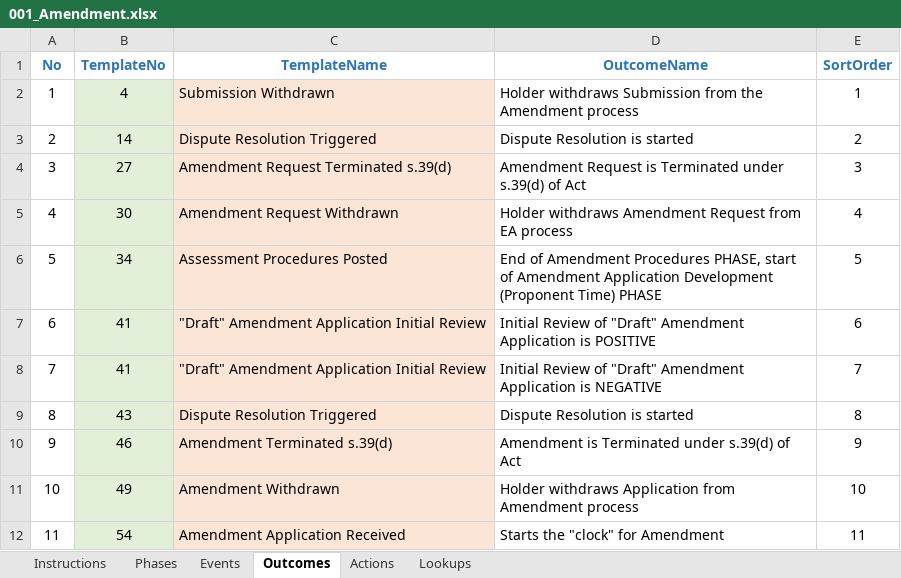
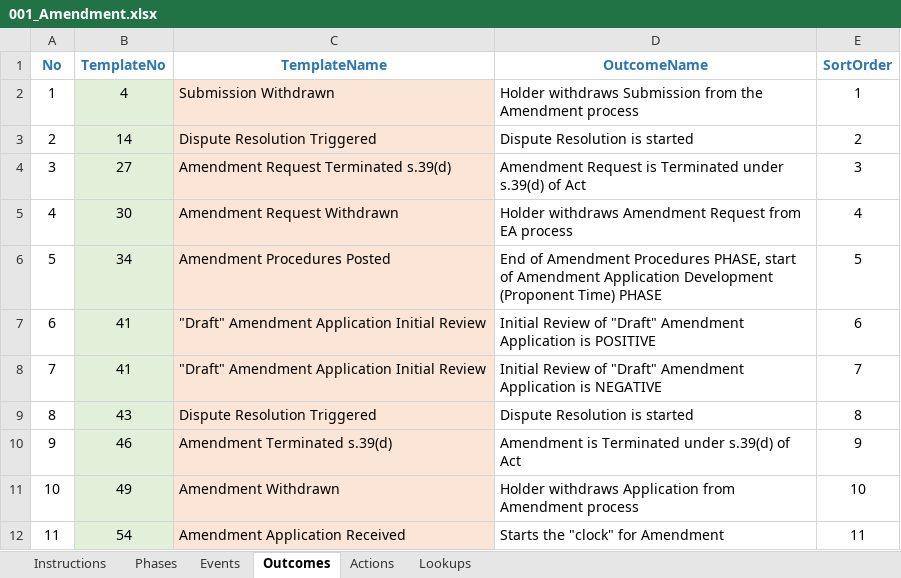
Before and after one commit to bcgov/EPIC.track, an Excel workbook: epictrack-api/src/api/templates/event_templates/amendment/001_Amendment.xlsx, sheet Outcomes, drawn as a sheet; only a part is shown; values as stored, in another font and other column widths than the file's, no borders; the diff names each change by its address in the sheet, - before the commit and + after, or states it on an @@ line.

```diff
--- a/epictrack-api/src/api/templates/event_templates/amendment/001_Amendment.xlsx (sheet Outcomes)
+++ b/epictrack-api/src/api/templates/event_templates/amendment/001_Amendment.xlsx (sheet Outcomes)
-C6 (TemplateName): Assessment Procedures Posted
+C6 (TemplateName): Amendment Procedures Posted
```
Also changed, not shown: sheet Events, epictrack-api/src/api/templates/event_templates/assessment/001_EAC_Assessment.xlsx, 4 other files.
